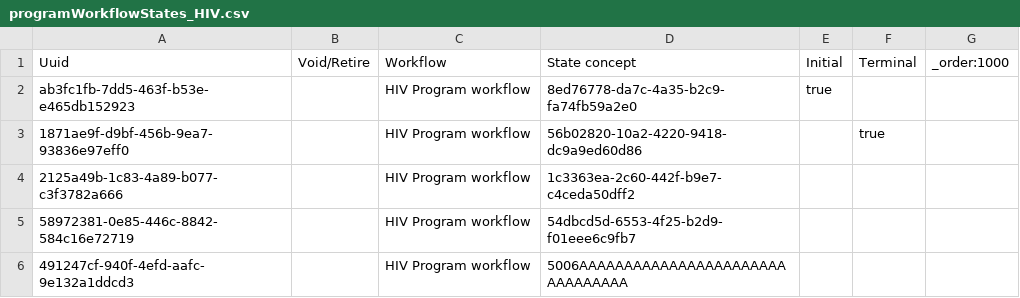
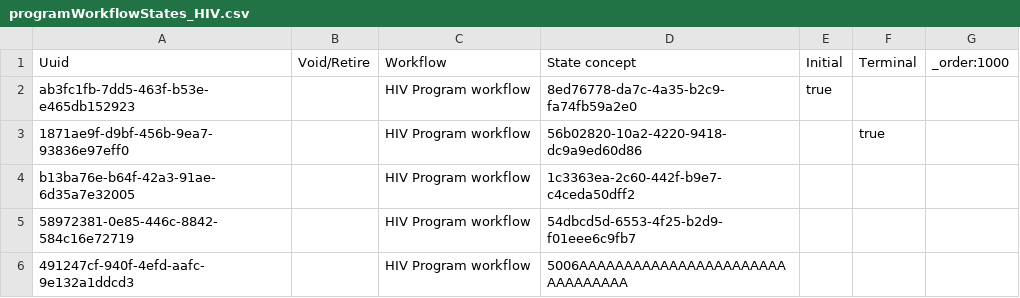
Before and after one commit to sthaiya/standard-config, a CSV file: masterdata/configuration/programworkflowstates/programWorkflowStates_HIV.csv, drawn as a sheet.

Commit message:
Deepthi M|BAH-3917|Updated UUid to fix issue with program module being loaded. (#6)

```diff
--- a/masterdata/configuration/programworkflowstates/programWorkflowStates_HIV.csv
+++ b/masterdata/configuration/programworkflowstates/programWorkflowStates_HIV.csv
@@ -3,3 +3,3 @@ ab3fc1fb-7dd5-463f-b53e-e465db152923,,HIV Program workflow,8ed76778-da7c-4a35-b2
 1871ae9f-d9bf-456b-9ea7-93836e97eff0,,HIV Program workflow,56b02820-10a2-4220-9418-dc9a9ed60d86,,true,
-2125a49b-1c83-4a89-b077-c3f3782a666,,HIV Program workflow,1c3363ea-2c60-442f-b9e7-c4ceda50dff2,,,
+b13ba76e-b64f-42a3-91ae-6d35a7e32005,,HIV Program workflow,1c3363ea-2c60-442f-b9e7-c4ceda50dff2,,,
 58972381-0e85-446c-8842-584c16e72719,,HIV Program workflow,54dbcd5d-6553-4f25-b2d9-f01eee6c9fb7,,,
```
